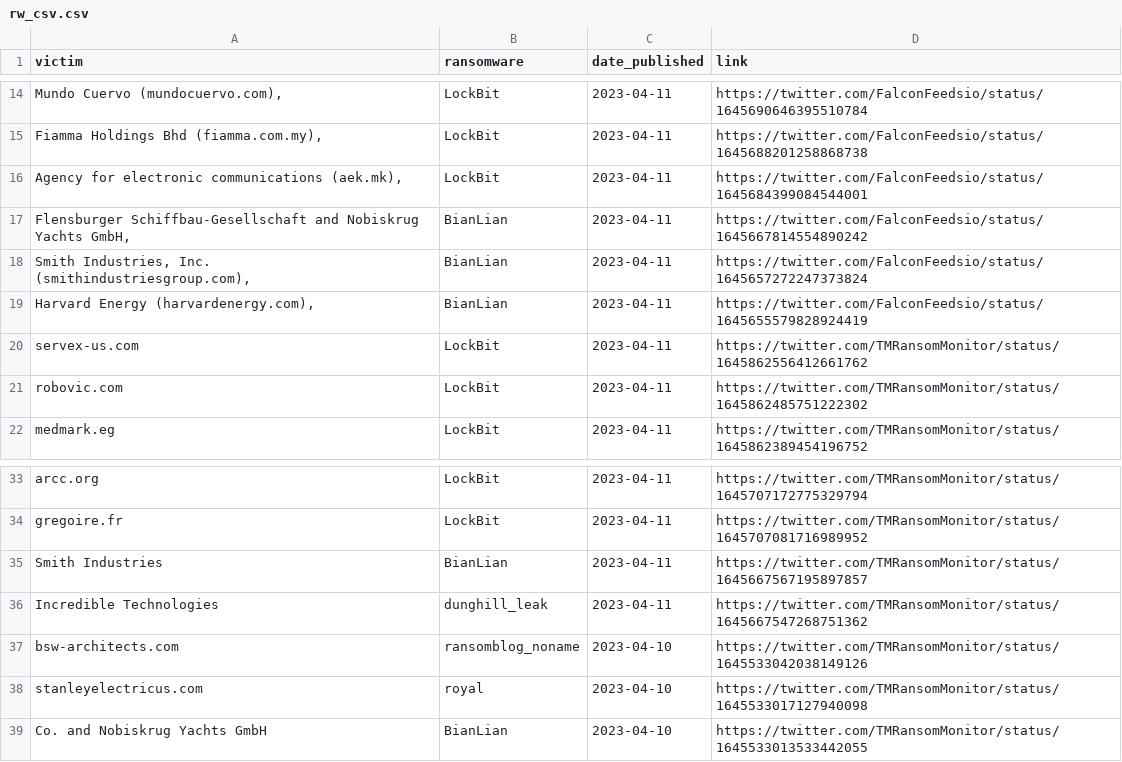
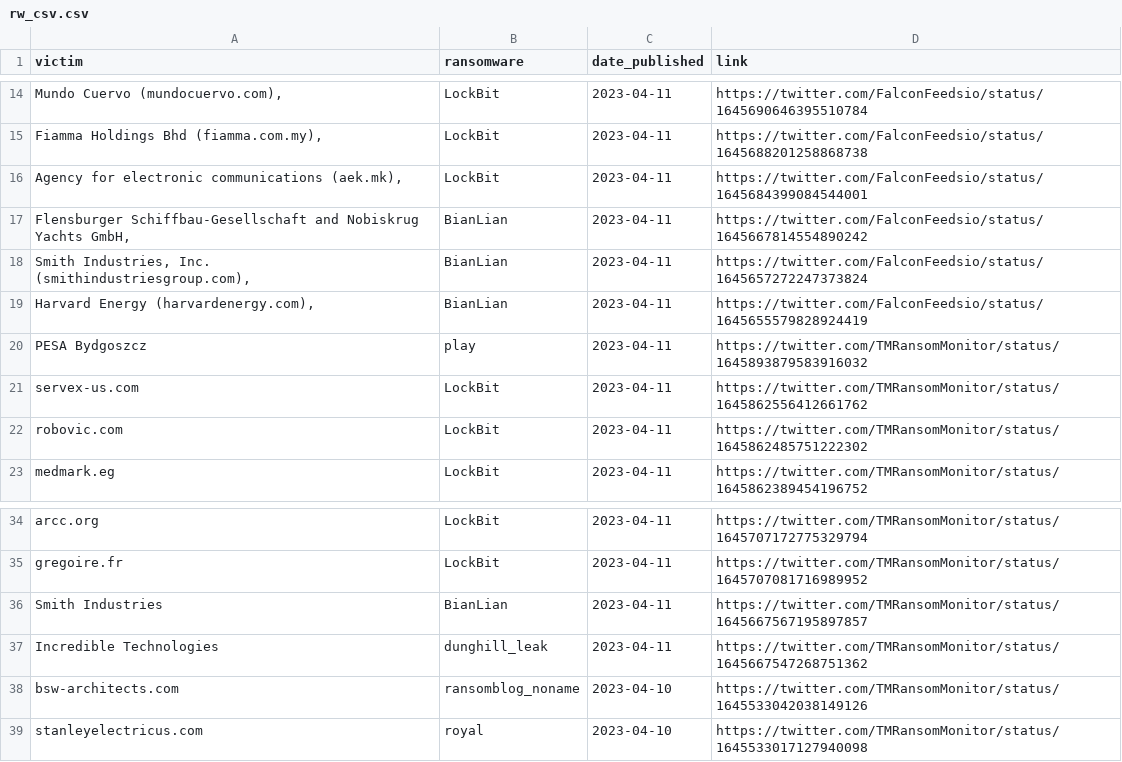
Before and after one commit to lukealibozek/rw_victim_monitor, a CSV file: rw_csv.csv, drawn as a sheet; only a part is shown, gaps mark what is left out; removed rows and columns are numbered as before the commit, all else as after; the diff names each change by its address in the sheet, - before the commit and + after, or states it on an @@ line.

```diff
--- a/rw_csv.csv
+++ b/rw_csv.csv
+row 20: PESA Bydgoszcz | play | 2023-04-11 | https://twitter.com/TMRansomMonitor/status/1645893879583916032
-row 39: Co. and Nobiskrug Yachts GmbH | BianLian | 2023-04-10 | https://twitter.com/TMRansomMonitor/status/1645533013533442055
```
Also changed, not shown: 2 other files.
